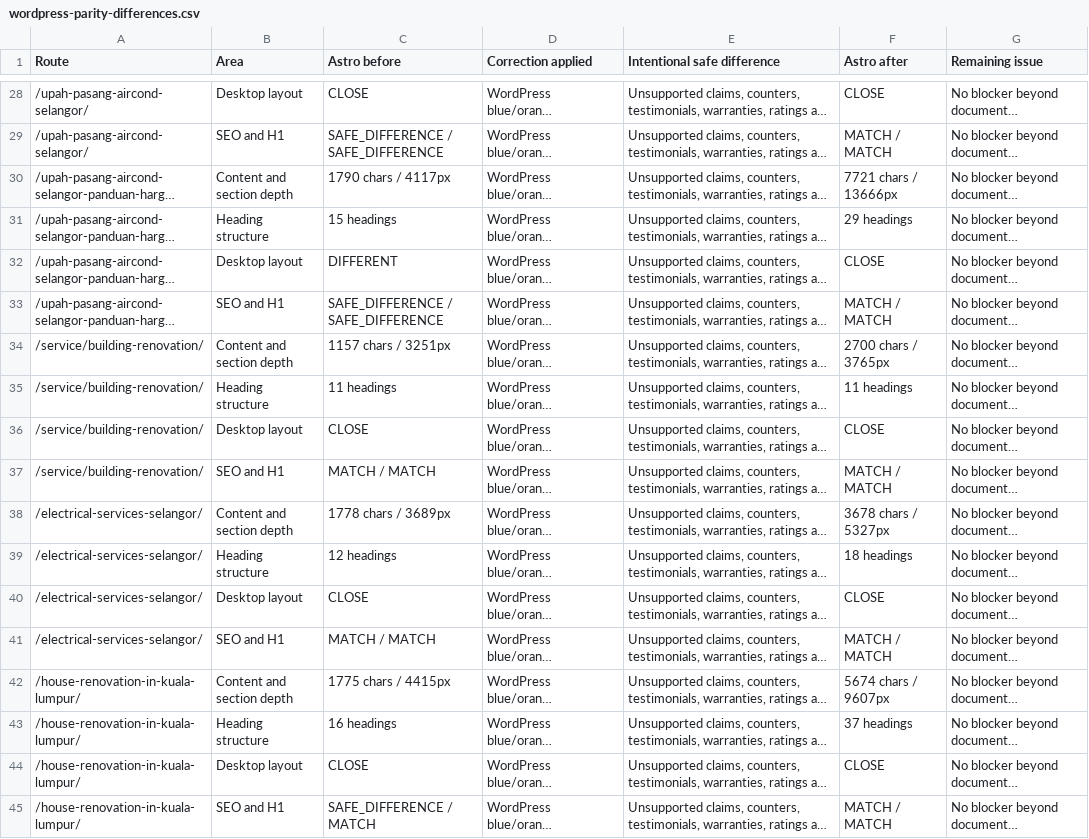
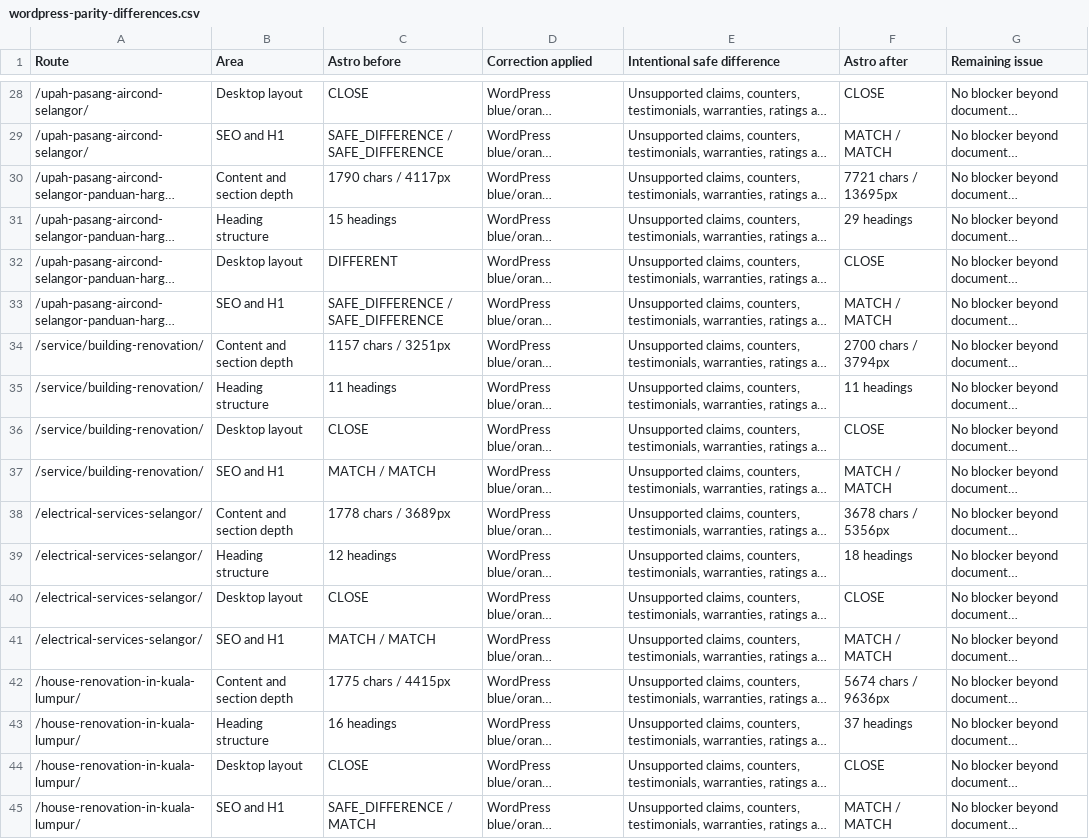
Before and after one commit to firdosi/rkreno, a CSV file: reports/public/wordpress-parity-differences.csv, drawn as a sheet; only a part is shown, gaps mark what is left out; long unchanged cells end in …; the diff covers the shown part only; the diff names each change by its address in the sheet, - before the commit and + after, or states it on an @@ line.

```diff
--- a/reports/public/wordpress-parity-differences.csv
+++ b/reports/public/wordpress-parity-differences.csv
-F30 (Astro after): 7721 chars / 13666px
+F30 (Astro after): 7721 chars / 13695px
-F34 (Astro after): 2700 chars / 3765px
+F34 (Astro after): 2700 chars / 3794px
-F38 (Astro after): 3678 chars / 5327px
+F38 (Astro after): 3678 chars / 5356px
-F42 (Astro after): 5674 chars / 9607px
+F42 (Astro after): 5674 chars / 9636px
```
Also changed, not shown: 39 edited cells elsewhere in this file, reports/public/production-configuration-register.csv, 35 other files.
